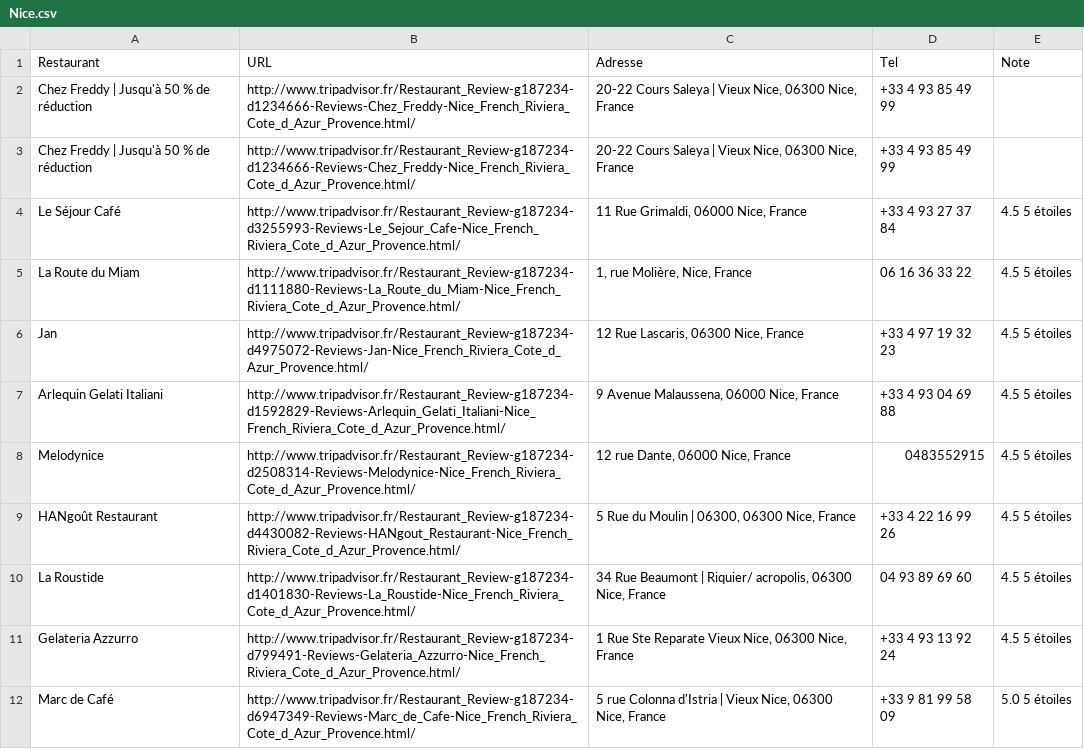
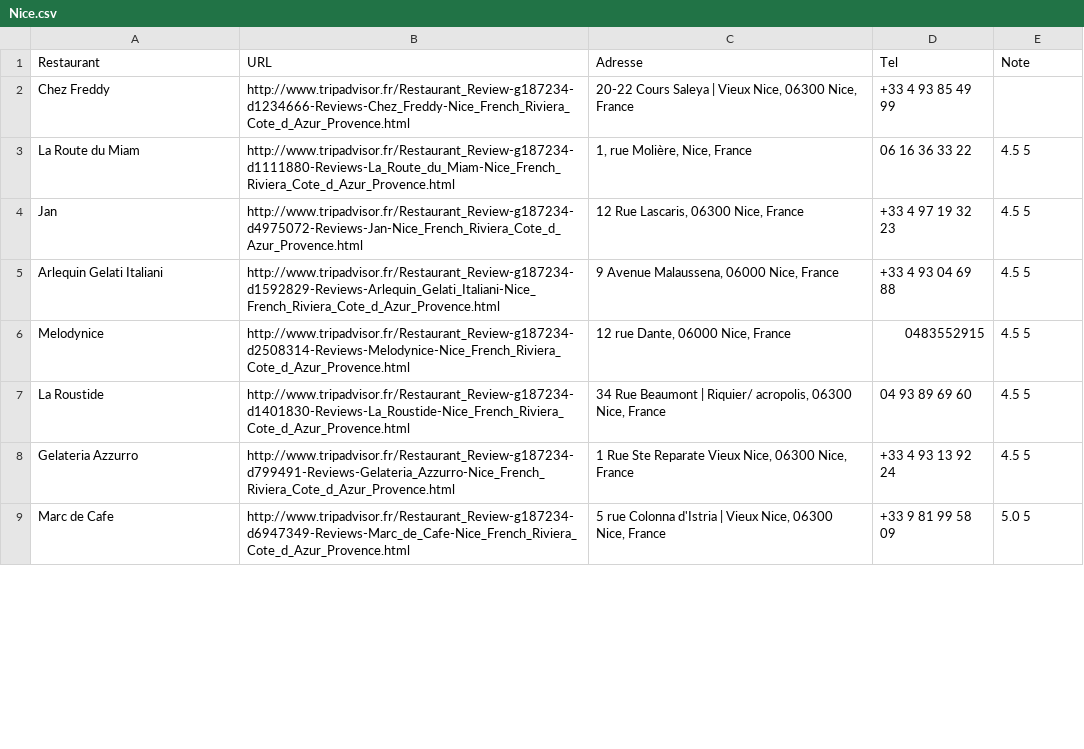
Before and after one commit to MissaouiAhmed/Web_S-mantique_Project, a CSV file: wsproject/src/main/resources/Nice.csv, drawn as a sheet; only a part is shown; the diff covers the shown part only.

```diff
--- a/wsproject/src/main/resources/Nice.csv
+++ b/wsproject/src/main/resources/Nice.csv
@@ -1,12 +1,9 @@
 Restaurant; URL; Adresse; Tel; Note;
-Chez Freddy | Jusqu'à 50 % de réduction;http://www.tripadvisor.fr/Restaurant_Review-g187234-d1234666-Reviews-Chez_Freddy-Nice_French_Riviera_Cote_d_Azur_Provence.html/;20-22 Cours Saleya | Vieux Nice, 06300 Nice, France ;+33 4 93 85 49 99;
-Chez Freddy | Jusqu'à 50 % de réduction;http://www.tripadvisor.fr/Restaurant_Review-g187234-d1234666-Reviews-Chez_Freddy-Nice_French_Riviera_Cote_d_Azur_Provence.html/;20-22 Cours Saleya | Vieux Nice, 06300 Nice, France ;+33 4 93 85 49 99;
-Le Séjour Café;http://www.tripadvisor.fr/Restaurant_Review-g187234-d3255993-Reviews-Le_Sejour_Cafe-Nice_French_Riviera_Cote_d_Azur_Provence.html/;11 Rue Grimaldi, 06000 Nice, France ;+33 4 93 27 37 84;4.5 5 étoiles;
-La Route du Miam;http://www.tripadvisor.fr/Restaurant_Review-g187234-d1111880-Reviews-La_Route_du_Miam-Nice_French_Riviera_Cote_d_Azur_Provence.html/;1, rue Molière, Nice, France ;06 16 36 33 22;4.5 5 étoiles;
-Jan;http://www.tripadvisor.fr/Restaurant_Review-g187234-d4975072-Reviews-Jan-Nice_French_Riviera_Cote_d_Azur_Provence.html/;12 Rue Lascaris, 06300 Nice, France ;+33 4 97 19 32 23;4.5 5 étoiles;
-Arlequin Gelati Italiani;http://www.tripadvisor.fr/Restaurant_Review-g187234-d1592829-Reviews-Arlequin_Gelati_Italiani-Nice_French_Riviera_Cote_d_Azur_Provence.html/;9 Avenue Malaussena, 06000 Nice, France ;+33 4 93 04 69 88;4.5 5 étoiles;
-Melodynice;http://www.tripadvisor.fr/Restaurant_Review-g187234-d2508314-Reviews-Melodynice-Nice_French_Riviera_Cote_d_Azur_Provence.html/;12 rue Dante, 06000 Nice, France ;0483552915;4.5 5 étoiles;
-HANgoût Restaurant;http://www.tripadvisor.fr/Restaurant_Review-g187234-d4430082-Reviews-HANgout_Restaurant-Nice_French_Riviera_Cote_d_Azur_Provence.html/;5 Rue du Moulin | 06300, 06300 Nice, France ;+33 4 22 16 99 26;4.5 5 étoiles;
-La Roustide;http://www.tripadvisor.fr/Restaurant_Review-g187234-d1401830-Reviews-La_Roustide-Nice_French_Riviera_Cote_d_Azur_Provence.html/;34 Rue Beaumont | Riquier/ acropolis, 06300 Nice, France ;04 93 89 69 60;4.5 5 étoiles;
-Gelateria Azzurro;http://www.tripadvisor.fr/Restaurant_Review-g187234-d799491-Reviews-Gelateria_Azzurro-Nice_French_Riviera_Cote_d_Azur_Provence.html/;1 Rue Ste Reparate Vieux Nice, 06300 Nice, France ;+33 4 93 13 92 24;4.5 5 étoiles;
-Marc de Café;http://www.tripadvisor.fr/Restaurant_Review-g187234-d6947349-Reviews-Marc_de_Cafe-Nice_French_Riviera_Cote_d_Azur_Provence.html/;5 rue Colonna d'Istria | Vieux Nice, 06300 Nice, France ;+33 9 81 99 58 09;5.0 5 étoiles;
+Chez Freddy;http://www.tripadvisor.fr/Restaurant_Review-g187234-d1234666-Reviews-Chez_Freddy-Nice_French_Riviera_Cote_d_Azur_Provence.html;20-22 Cours Saleya | Vieux Nice, 06300 Nice, France ;+33 4 93 85 49 99;
+La Route du Miam;http://www.tripadvisor.fr/Restaurant_Review-g187234-d1111880-Reviews-La_Route_du_Miam-Nice_French_Riviera_Cote_d_Azur_Provence.html;1, rue Molière, Nice, France ;06 16 36 33 22;4.5 5 ;
+Jan;http://www.tripadvisor.fr/Restaurant_Review-g187234-d4975072-Reviews-Jan-Nice_French_Riviera_Cote_d_Azur_Provence.html;12 Rue Lascaris, 06300 Nice, France ;+33 4 97 19 32 23;4.5 5 ;
+Arlequin Gelati Italiani;http://www.tripadvisor.fr/Restaurant_Review-g187234-d1592829-Reviews-Arlequin_Gelati_Italiani-Nice_French_Riviera_Cote_d_Azur_Provence.html;9 Avenue Malaussena, 06000 Nice, France ;+33 4 93 04 69 88;4.5 5 ;
+Melodynice;http://www.tripadvisor.fr/Restaurant_Review-g187234-d2508314-Reviews-Melodynice-Nice_French_Riviera_Cote_d_Azur_Provence.html;12 rue Dante, 06000 Nice, France ;0483552915;4.5 5 ;
+La Roustide;http://www.tripadvisor.fr/Restaurant_Review-g187234-d1401830-Reviews-La_Roustide-Nice_French_Riviera_Cote_d_Azur_Provence.html;34 Rue Beaumont | Riquier/ acropolis, 06300 Nice, France ;04 93 89 69 60;4.5 5 ;
+Gelateria Azzurro;http://www.tripadvisor.fr/Restaurant_Review-g187234-d799491-Reviews-Gelateria_Azzurro-Nice_French_Riviera_Cote_d_Azur_Provence.html;1 Rue Ste Reparate Vieux Nice, 06300 Nice, France ;+33 4 93 13 92 24;4.5 5 ;
+Marc de Cafe;http://www.tripadvisor.fr/Restaurant_Review-g187234-d6947349-Reviews-Marc_de_Cafe-Nice_French_Riviera_Cote_d_Azur_Provence.html;5 rue Colonna d'Istria | Vieux Nice, 06300 Nice, France ;+33 9 81 99 58 09;5.0 5 ;
```
Also changed, not shown: 2 removed rows and 41 edited cells elsewhere in this file, wsproject/src/main/resources/Bruxelle.csv, wsproject/src/main/resources/Madrid.csv, 17 other files.
